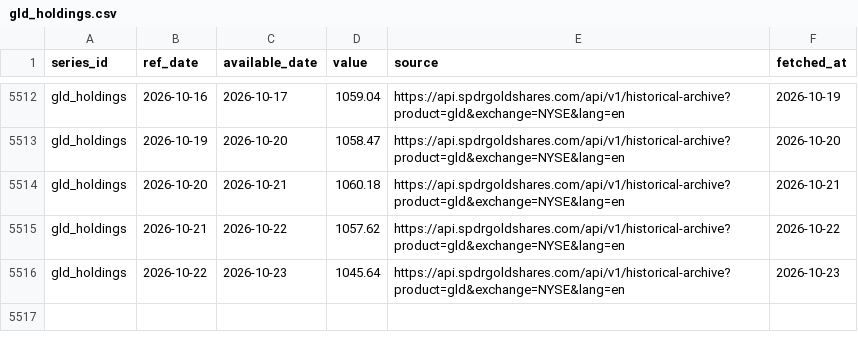
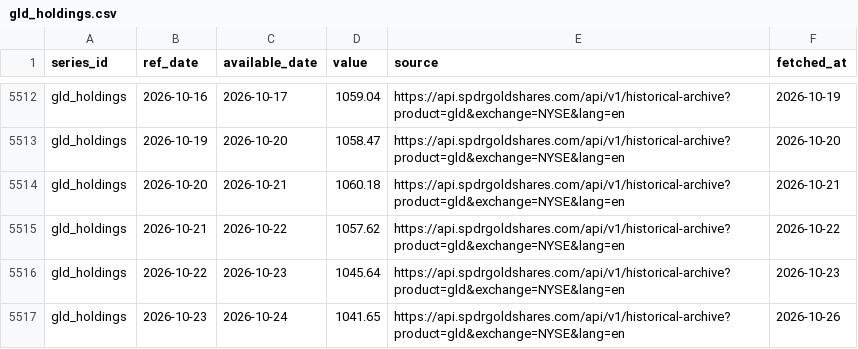
Before and after one commit to Shawhir/Commodities, a CSV file: data/store/gld_holdings.csv, drawn as a sheet; only a part is shown, gaps mark what is left out.

Commit message:
data: daily run 2026-10-26

```diff
--- a/data/store/gld_holdings.csv
+++ b/data/store/gld_holdings.csv
@@ -5516 +5516,2 @@ gld_holdings,2026-10-21,2026-10-22,1057.62,https://api.spdrgoldshares.com/api/v1
 gld_holdings,2026-10-22,2026-10-23,1045.64,https://api.spdrgoldshares.com/api/v1/historical-archive?product=gld&exchange=NYSE&lang=en,2026-10-23
+gld_holdings,2026-10-23,2026-10-24,1041.65,https://api.spdrgoldshares.com/api/v1/historical-archive?product=gld&exchange=NYSE&lang=en,2026-10-26
```
Also changed, not shown: data/store/_data_health.csv, 8 other files.
